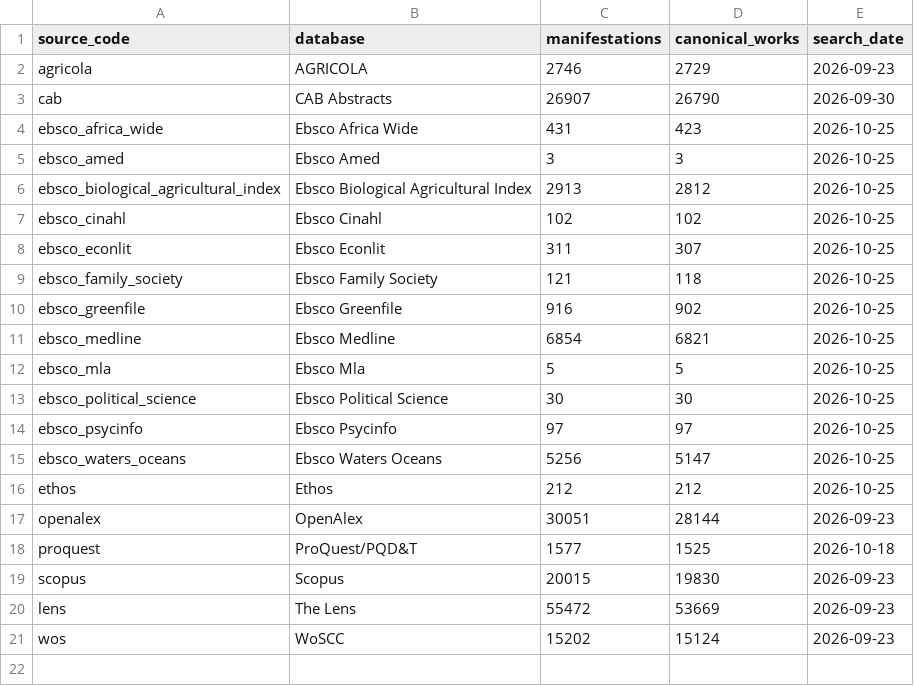
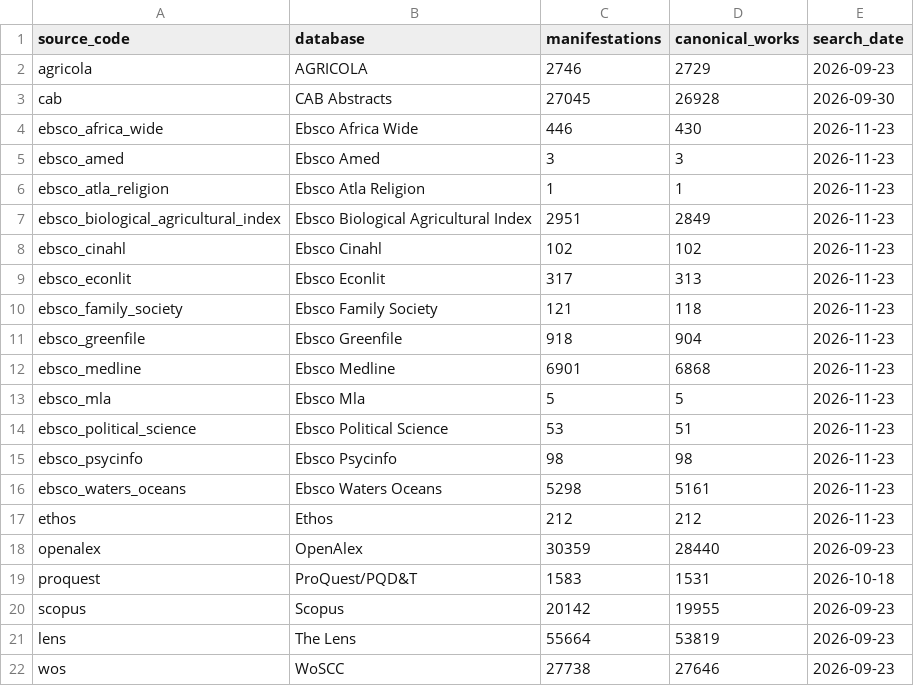
Before and after one commit to thesalmonandthetomato/LivingEvidenceMap, a CSV file: docs/reporting/workflow_09_inputs/current/w01_source_summary.csv, drawn as a sheet.

```diff
--- a/docs/reporting/workflow_09_inputs/current/w01_source_summary.csv
+++ b/docs/reporting/workflow_09_inputs/current/w01_source_summary.csv
@@ -2,20 +2,21 @@
 "agricola","AGRICOLA",2746,2729,"2026-09-23"
-"cab","CAB Abstracts",26907,26790,"2026-09-30"
-"ebsco_africa_wide","Ebsco Africa Wide",431,423,"2026-10-25"
-"ebsco_amed","Ebsco Amed",3,3,"2026-10-25"
-"ebsco_biological_agricultural_index","Ebsco Biological Agricultural Index",2913,2812,"2026-10-25"
-"ebsco_cinahl","Ebsco Cinahl",102,102,"2026-10-25"
-"ebsco_econlit","Ebsco Econlit",311,307,"2026-10-25"
-"ebsco_family_society","Ebsco Family Society",121,118,"2026-10-25"
-"ebsco_greenfile","Ebsco Greenfile",916,902,"2026-10-25"
-"ebsco_medline","Ebsco Medline",6854,6821,"2026-10-25"
-"ebsco_mla","Ebsco Mla",5,5,"2026-10-25"
-"ebsco_political_science","Ebsco Political Science",30,30,"2026-10-25"
-"ebsco_psycinfo","Ebsco Psycinfo",97,97,"2026-10-25"
-"ebsco_waters_oceans","Ebsco Waters Oceans",5256,5147,"2026-10-25"
-"ethos","Ethos",212,212,"2026-10-25"
-"openalex","OpenAlex",30051,28144,"2026-09-23"
-"proquest","ProQuest/PQD&T",1577,1525,"2026-10-18"
-"scopus","Scopus",20015,19830,"2026-09-23"
-"lens","The Lens",55472,53669,"2026-09-23"
-"wos","WoSCC",15202,15124,"2026-09-23"
+"cab","CAB Abstracts",27045,26928,"2026-09-30"
+"ebsco_africa_wide","Ebsco Africa Wide",446,430,"2026-11-23"
+"ebsco_amed","Ebsco Amed",3,3,"2026-11-23"
+"ebsco_atla_religion","Ebsco Atla Religion",1,1,"2026-11-23"
+"ebsco_biological_agricultural_index","Ebsco Biological Agricultural Index",2951,2849,"2026-11-23"
+"ebsco_cinahl","Ebsco Cinahl",102,102,"2026-11-23"
+"ebsco_econlit","Ebsco Econlit",317,313,"2026-11-23"
+"ebsco_family_society","Ebsco Family Society",121,118,"2026-11-23"
+"ebsco_greenfile","Ebsco Greenfile",918,904,"2026-11-23"
+"ebsco_medline","Ebsco Medline",6901,6868,"2026-11-23"
+"ebsco_mla","Ebsco Mla",5,5,"2026-11-23"
+"ebsco_political_science","Ebsco Political Science",53,51,"2026-11-23"
+"ebsco_psycinfo","Ebsco Psycinfo",98,98,"2026-11-23"
+"ebsco_waters_oceans","Ebsco Waters Oceans",5298,5161,"2026-11-23"
+"ethos","Ethos",212,212,"2026-11-23"
+"openalex","OpenAlex",30359,28440,"2026-09-23"
+"proquest","ProQuest/PQD&T",1583,1531,"2026-10-18"
+"scopus","Scopus",20142,19955,"2026-09-23"
+"lens","The Lens",55664,53819,"2026-09-23"
+"wos","WoSCC",27738,27646,"2026-09-23"
```
Also changed, not shown: docs/reporting/workflow_09_inputs/current/w01_source_intersections.csv, 5 other files.
